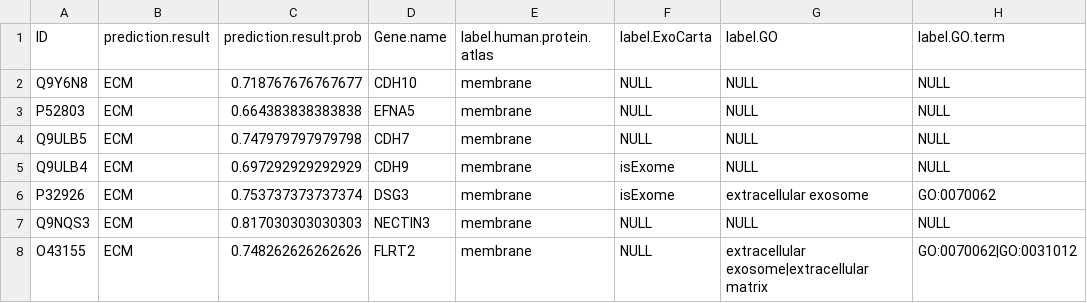
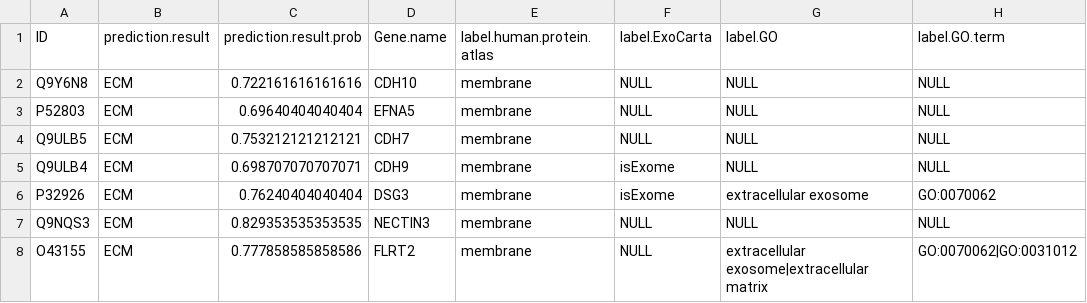
Before and after one commit to Binghui-Liu/ECMPride, a CSV file: proteins_to_be_predicted/prediction_result.csv, drawn as a sheet.

Commit message:
Update prediction_result.csv

```diff
--- a/proteins_to_be_predicted/prediction_result.csv
+++ b/proteins_to_be_predicted/prediction_result.csv
@@ -1,8 +1,8 @@
 "ID","prediction.result","prediction.result.prob","Gene.name","label.human.protein.atlas","label.ExoCarta","label.GO","label.GO.term"
-"Q9Y6N8","ECM",0.718767676767677,"CDH10","membrane","NULL","NULL","NULL"
-"P52803","ECM",0.664383838383838,"EFNA5","membrane","NULL","NULL","NULL"
-"Q9ULB5","ECM",0.747979797979798,"CDH7","membrane","NULL","NULL","NULL"
-"Q9ULB4","ECM",0.697292929292929,"CDH9","membrane","isExome","NULL","NULL"
-"P32926","ECM",0.753737373737374,"DSG3","membrane","isExome","extracellular exosome","GO:0070062"
-"Q9NQS3","ECM",0.817030303030303,"NECTIN3","membrane","NULL","NULL","NULL"
-"O43155","ECM",0.748262626262626,"FLRT2","membrane","NULL","extracellular exosome|extracellular matrix","GO:0070062|GO:0031012"
+"Q9Y6N8","ECM",0.722161616161616,"CDH10","membrane","NULL","NULL","NULL"
+"P52803","ECM",0.69640404040404,"EFNA5","membrane","NULL","NULL","NULL"
+"Q9ULB5","ECM",0.753212121212121,"CDH7","membrane","NULL","NULL","NULL"
+"Q9ULB4","ECM",0.698707070707071,"CDH9","membrane","isExome","NULL","NULL"
+"P32926","ECM",0.76240404040404,"DSG3","membrane","isExome","extracellular exosome","GO:0070062"
+"Q9NQS3","ECM",0.829353535353535,"NECTIN3","membrane","NULL","NULL","NULL"
+"O43155","ECM",0.777858585858586,"FLRT2","membrane","NULL","extracellular exosome|extracellular matrix","GO:0070062|GO:0031012"
```
